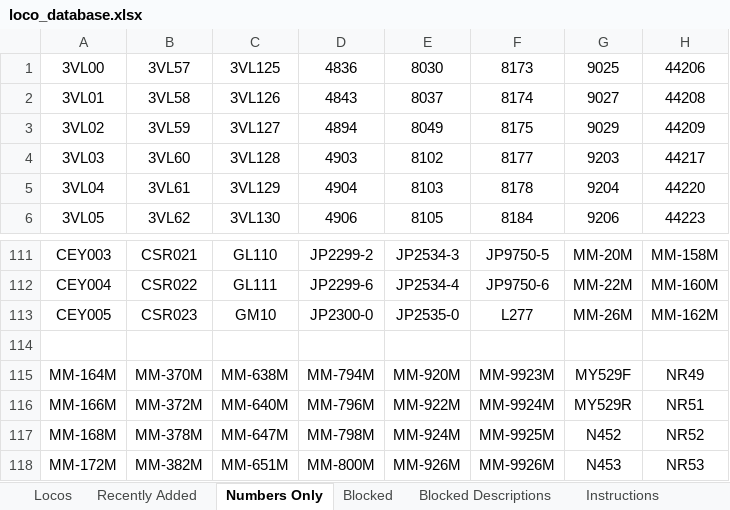
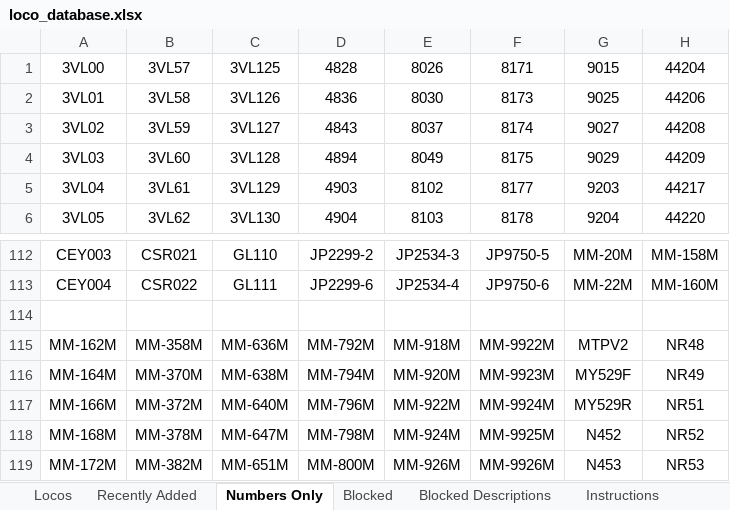
Before and after one commit to grahame21/railops-frontend, an Excel workbook: downloads/loco_database.xlsx, sheet Numbers Only, drawn as a sheet; only a part is shown, gaps mark what is left out; values as stored, in another font and other column widths than the file's, no borders; removed rows and columns are numbered as before the commit, all else as after; the diff covers the shown part only; the diff names each change by its address in the sheet, - before the commit and + after, or states it on an @@ line.

```diff
--- a/downloads/loco_database.xlsx (sheet Numbers Only)
+++ b/downloads/loco_database.xlsx (sheet Numbers Only)
-D1: 4836
+D1: 4828
-E1: 8030
+E1: 8026
-F1: 8173
+F1: 8171
-G1: 9025
+G1: 9015
-H1: 44206
+H1: 44204
-D2: 4843
+D2: 4836
-E2: 8037
+E2: 8030
-F2: 8174
+F2: 8173
-G2: 9027
+G2: 9025
-H2: 44208
+H2: 44206
-D3: 4894
+D3: 4843
-E3: 8049
+E3: 8037
-F3: 8175
+F3: 8174
-G3: 9029
+G3: 9027
-H3: 44209
+H3: 44208
-D4: 4903
+D4: 4894
-E4: 8102
+E4: 8049
-F4: 8177
+F4: 8175
-G4: 9203
+G4: 9029
-H4: 44217
+H4: 44209
-D5: 4904
+D5: 4903
-E5: 8103
+E5: 8102
-F5: 8178
+F5: 8177
-G5: 9204
+G5: 9203
-H5: 44220
+H5: 44217
-D6: 4906
+D6: 4904
-E6: 8105
+E6: 8103
-F6: 8184
+F6: 8178
-G6: 9206
+G6: 9204
-H6: 44223
+H6: 44220
-row 113: CEY005 | CSR023 | GM10 | JP2300-0 | JP2535-0 | L277 | MM-26M | MM-162M
+row 115: MM-162M | MM-358M | MM-636M | MM-792M | MM-918M | MM-9922M | MTPV2 | NR48
```
Also changed, not shown: 4 added rows, 4 removed rows and 179 edited cells elsewhere in this sheet, sheet Locos, sheet Recently Added, downloads/loco_numbers_only.xlsx, 3 other files.
